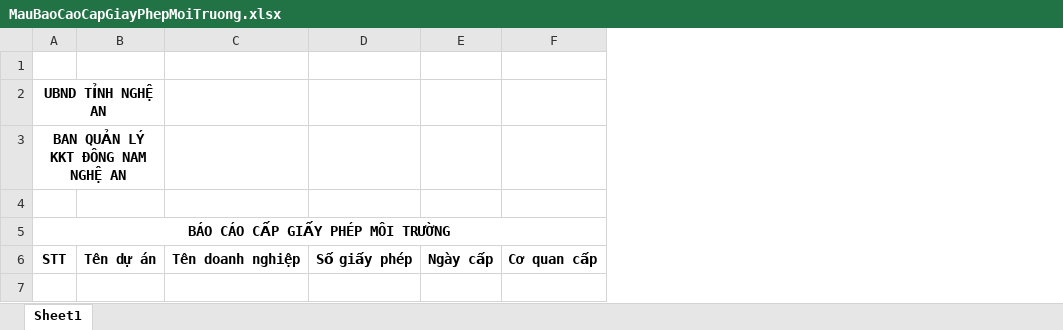
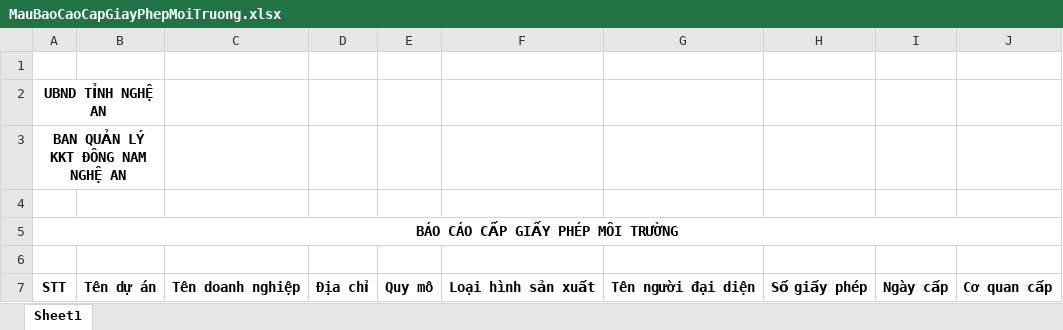
Before and after one commit to lethaison98/QuanLyMoiTruong, an Excel workbook: QuanLyMoiTruong.WebApp/Assets/Template/MauBaoCaoCapGiayPhepMoiTruong.xlsx, sheet Sheet1, drawn as a sheet; values as stored, in another font and other column widths than the file's, no borders; addresses are those after the commit; the diff names each change by its address in the sheet, - before the commit and + after, or states it on an @@ line.

```diff
--- a/QuanLyMoiTruong.WebApp/Assets/Template/MauBaoCaoCapGiayPhepMoiTruong.xlsx (sheet Sheet1)
+++ b/QuanLyMoiTruong.WebApp/Assets/Template/MauBaoCaoCapGiayPhepMoiTruong.xlsx (sheet Sheet1)
+column D, row 7: Địa chỉ
+column E, row 7: Quy mô
+column F, row 7: Loại hình sản xuất
+column G, row 7: Tên người đại diện
+row 6: (empty)
```
Also changed, not shown: 25 other files.
